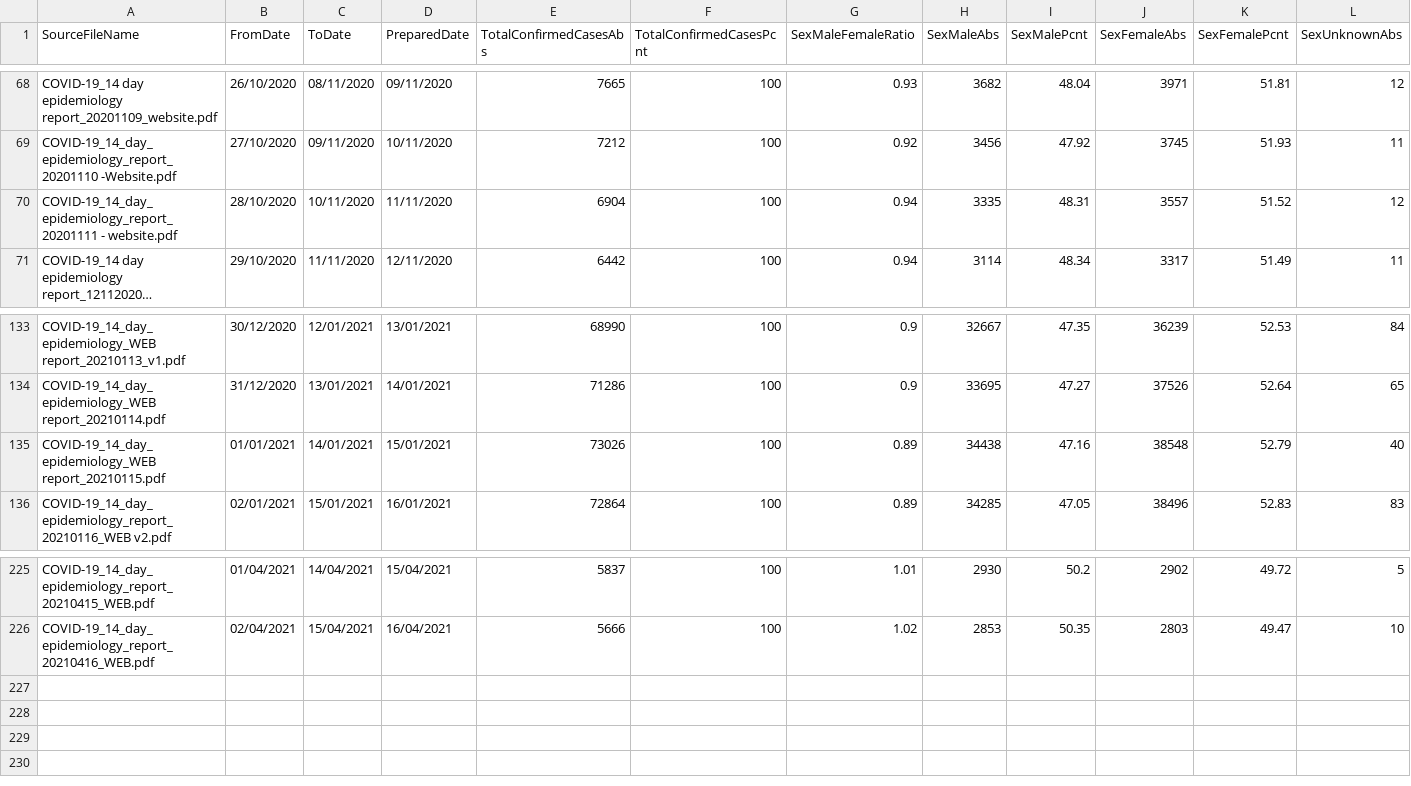
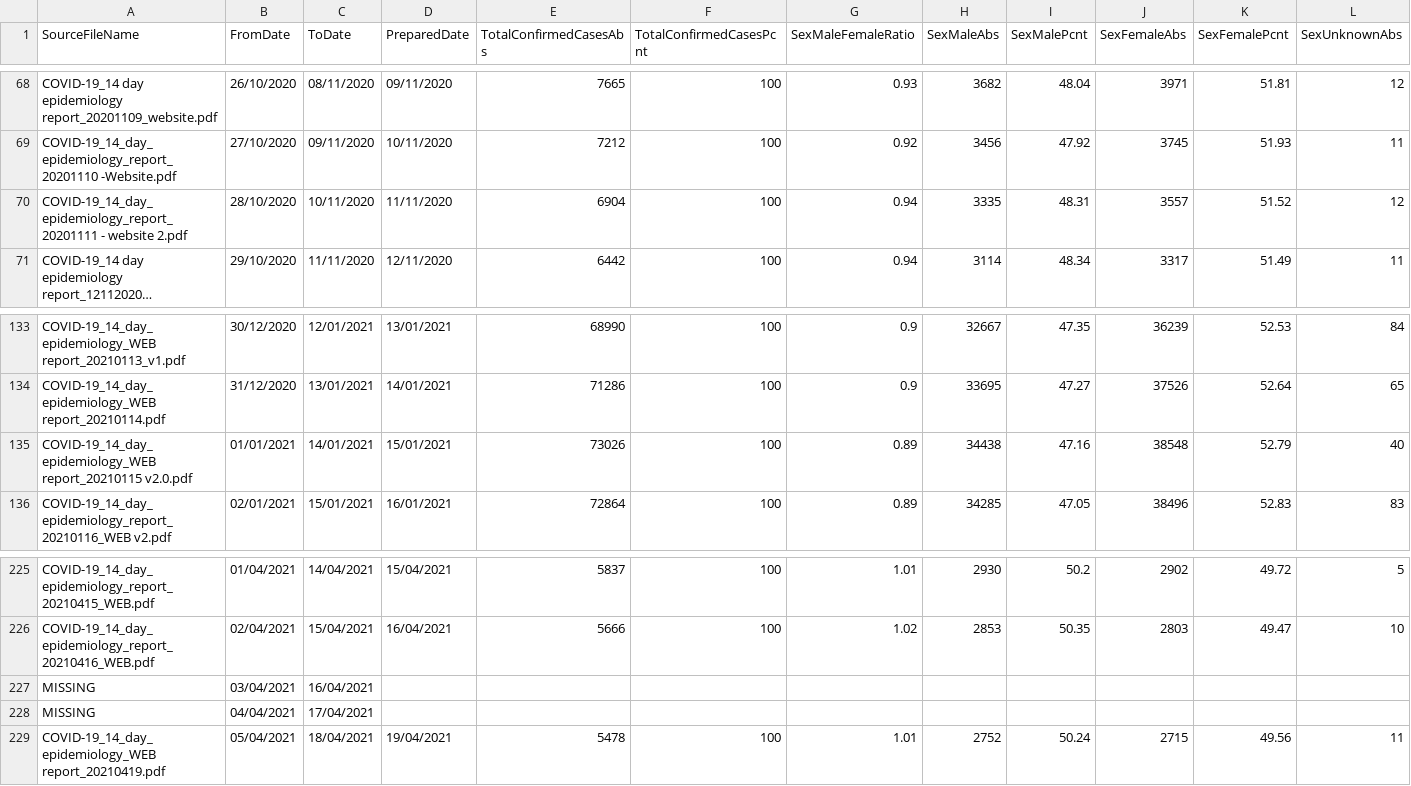
Before and after one commit to isag-covid19/covid19-dataextracts, a CSV file: DailyEpidemiology/Days.csv, drawn as a sheet; only a part is shown, gaps mark what is left out; long unchanged cells end in …; rows hold the shown columns only; the diff names each change by its address in the sheet, - before the commit and + after, or states it on an @@ line.

```diff
--- a/DailyEpidemiology/Days.csv
+++ b/DailyEpidemiology/Days.csv
-A70 (SourceFileName): COVID-19_14_day_epidemiology_report_20201111 - website.pdf
+A70 (SourceFileName): COVID-19_14_day_epidemiology_report_20201111 - website 2.pdf
-A135 (SourceFileName): COVID-19_14_day_epidemiology_WEB report_20210115.pdf
+A135 (SourceFileName): COVID-19_14_day_epidemiology_WEB report_20210115 v2.0.pdf
+row 227: MISSING | 03/04/2021 | 16/04/2021
+row 228: MISSING | 04/04/2021 | 17/04/2021
+row 229: COVID-19_14_day_epidemiology_WEB report_20210419.pdf | 05/04/2021 | 18/04/2021 | 19/04/2021 | 5478 | 100 | 1.01 | 2752 | 50.24 | 2715 | 49.56 | 11
```
Also changed, not shown: NIWeekly/NorthenIrelandWeekly.csv, 1 other file.
